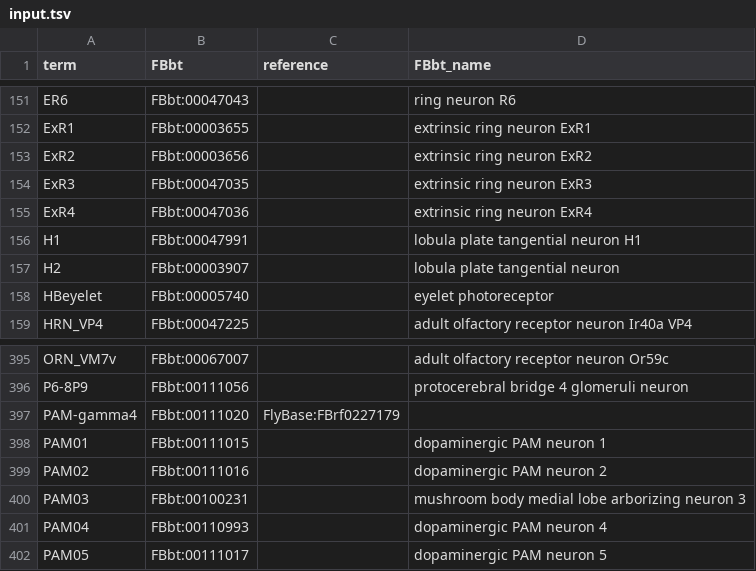
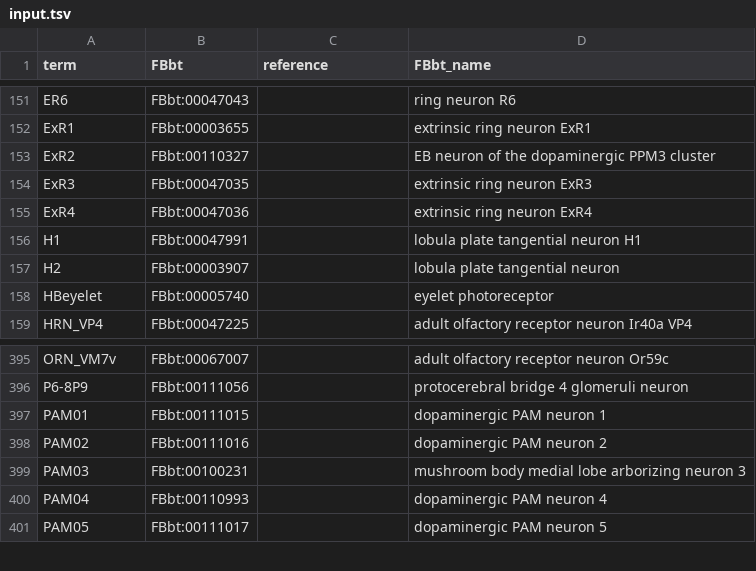
Before and after one commit to FlyBase/flybase-ontology-scripts, a TSV file: neuron_symbols/src/input_files/input.tsv, drawn as a sheet; only a part is shown, gaps mark what is left out.

Commit message:
downstream updates to symbol input file

```diff
--- a/neuron_symbols/src/input_files/input.tsv
+++ b/neuron_symbols/src/input_files/input.tsv
@@ -152,3 +152,3 @@ ER6	FBbt:00047043		ring neuron R6
 ExR1	FBbt:00003655		extrinsic ring neuron ExR1
-ExR2	FBbt:00003656		extrinsic ring neuron ExR2
+ExR2	FBbt:00110327		EB neuron of the dopaminergic PPM3 cluster
 ExR3	FBbt:00047035		extrinsic ring neuron ExR3
@@ -396,3 +396,2 @@ ORN_VM7v	FBbt:00067007		adult olfactory receptor neuron Or59c
 P6-8P9	FBbt:00111056		protocerebral bridge 4 glomeruli neuron
-PAM-gamma4	FBbt:00111020 	FlyBase:FBrf0227179	
 PAM01	FBbt:00111015		dopaminergic PAM neuron 1
```
Also changed, not shown: neuron_symbols/src/input_files/archive/old_input_flylight.tsv, neuron_symbols/src/symbol_conflicts.tsv, 1 other file.
